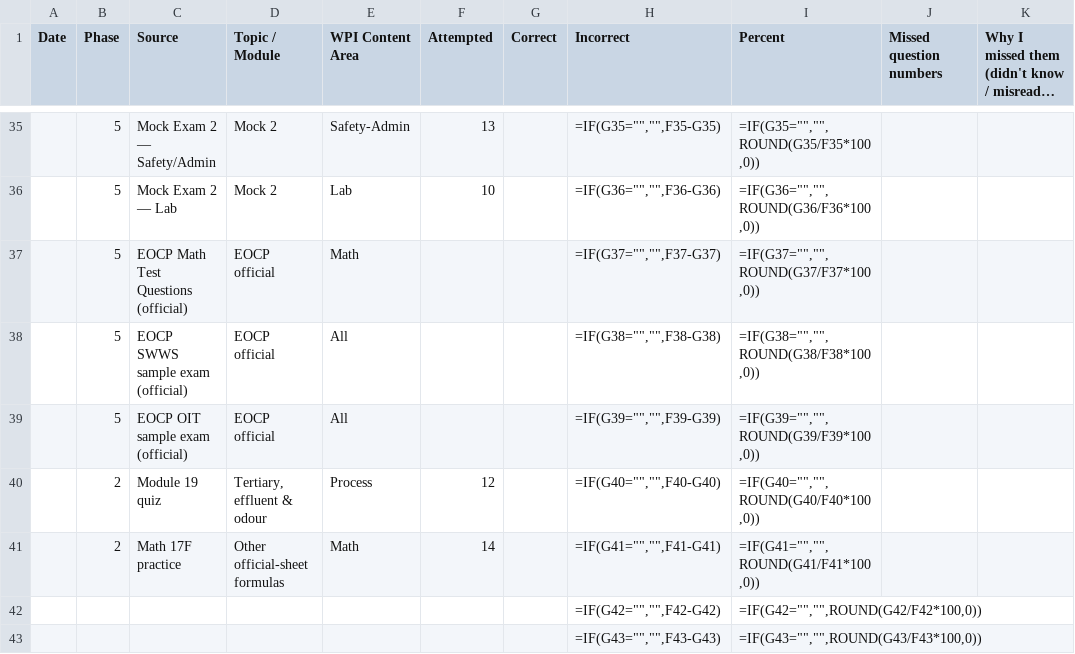
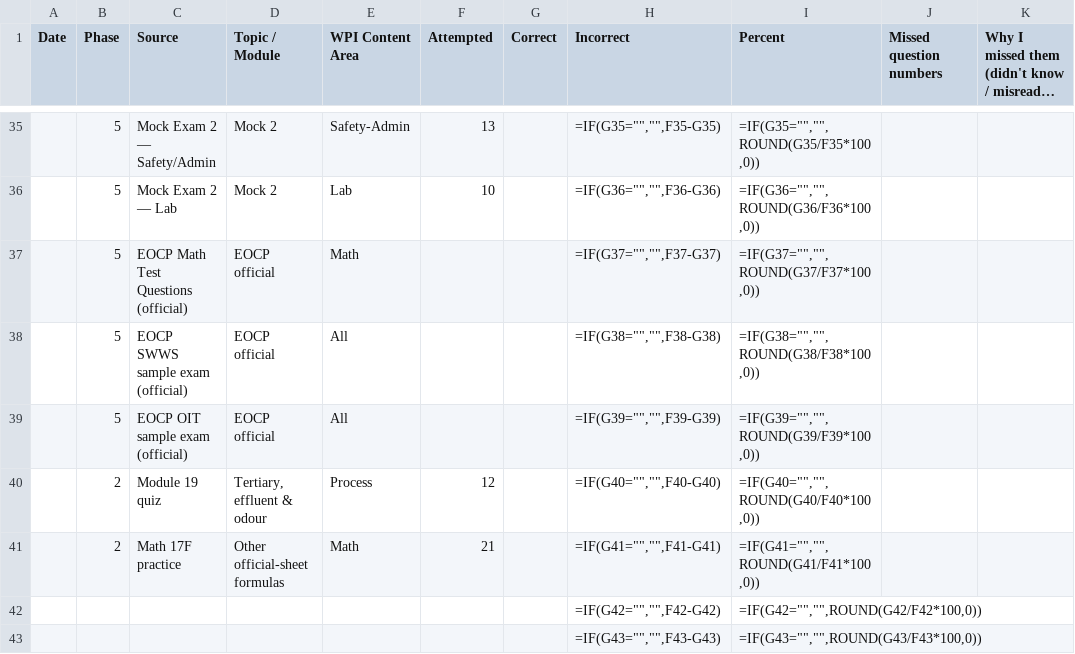
Before and after one commit to oliverpeterschukwuma-maker/ascendagenticoutbound, a CSV file: eocp-wastewater-level-1/practice/progress-tracker.csv, drawn as a sheet; only a part is shown, gaps mark what is left out; long unchanged cells end in …; the diff names each change by its address in the sheet, - before the commit and + after, or states it on an @@ line.

```diff
--- a/eocp-wastewater-level-1/practice/progress-tracker.csv
+++ b/eocp-wastewater-level-1/practice/progress-tracker.csv
-F41 (Attempted): 14
+F41 (Attempted): 21
```
Also changed, not shown: eocp-wastewater-level-1/review/flashcards.csv, 10 other files.
